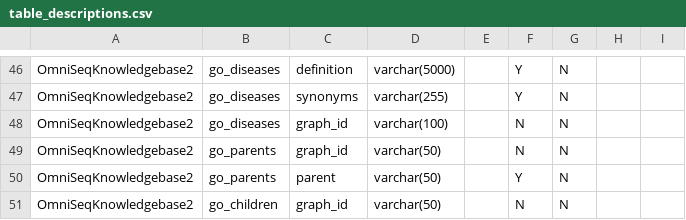
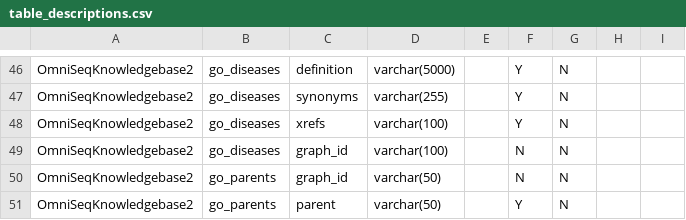
Before and after one commit to manuel-j-glynias/writeDiseases, a CSV file: config/table_descriptions.csv, drawn as a sheet; only a part is shown, gaps mark what is left out; the shorter side is filled out with more unchanged rows; the diff names each change by its address in the sheet, - before the commit and + after, or states it on an @@ line.

```diff
--- a/config/table_descriptions.csv
+++ b/config/table_descriptions.csv
+row 48: OmniSeqKnowledgebase2 | go_diseases | xrefs | varchar(100) |  | Y | N
```
Also changed, not shown: 1 other file.
